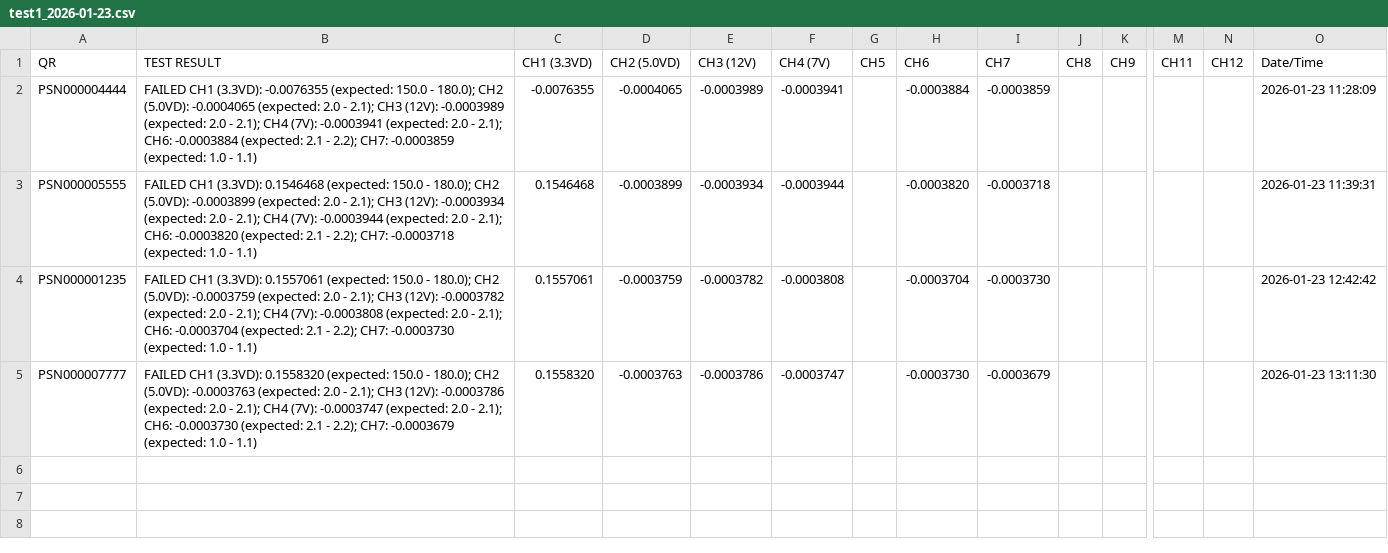
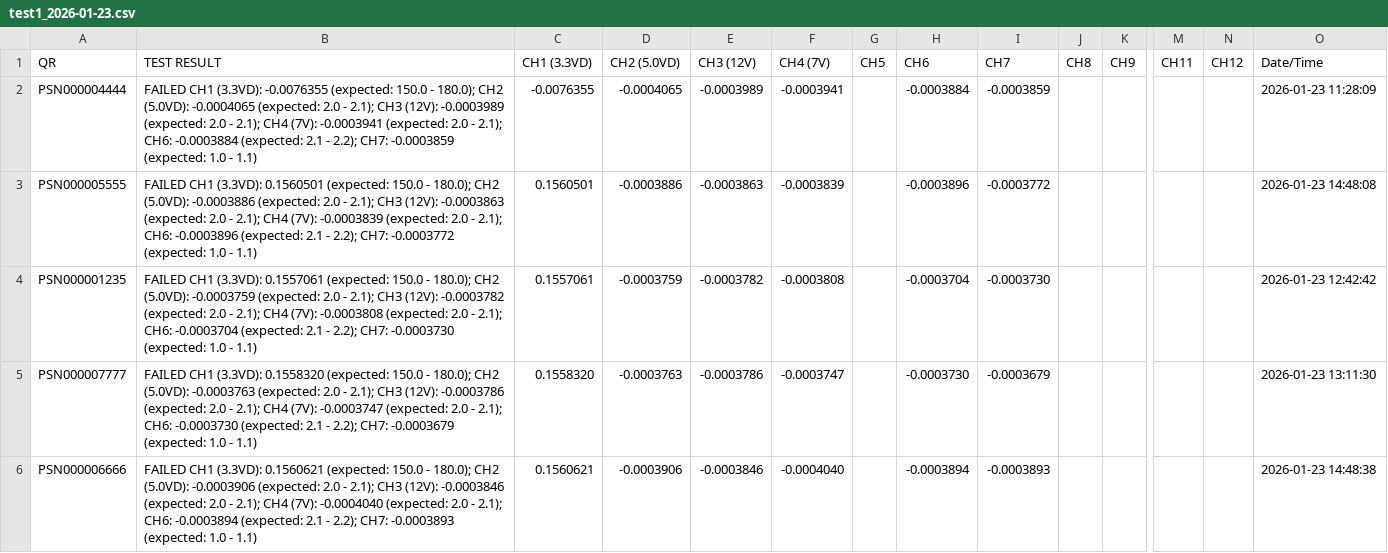
Before and after one commit to dip16igor/SDM4055A_Controller, a CSV file: test1_2026-01-23.csv, drawn as a sheet; only a part is shown, gaps mark what is left out; rows hold the shown columns only; the diff names each change by its address in the sheet, - before the commit and + after, or states it on an @@ line.

```diff
--- a/test1_2026-01-23.csv
+++ b/test1_2026-01-23.csv
-B3 (TEST RESULT): …CH1 (3.3VD): 0.1546468 (expected: 150.0 - 180.0); CH2 (5.0VD): -0.0003899 (expected: 2.0 - 2.1); CH3 (12V): -0.0003934 (expected: 2.0 - 2.1); CH4 (7V): -0.0003944 (expected: 2.0 - 2.1); CH6: -0.0003820 (expected: 2.1 - 2.2); CH7: -0.0003718 (expected: 1.0…
+B3 (TEST RESULT): …CH1 (3.3VD): 0.1560501 (expected: 150.0 - 180.0); CH2 (5.0VD): -0.0003886 (expected: 2.0 - 2.1); CH3 (12V): -0.0003863 (expected: 2.0 - 2.1); CH4 (7V): -0.0003839 (expected: 2.0 - 2.1); CH6: -0.0003896 (expected: 2.1 - 2.2); CH7: -0.0003772 (expected: 1.0…
-C3 (CH1 (3.3VD)): 0.1546468
+C3 (CH1 (3.3VD)): 0.1560501
-D3 (CH2 (5.0VD)): -0.0003899
+D3 (CH2 (5.0VD)): -0.0003886
-E3 (CH3 (12V)): -0.0003934
+E3 (CH3 (12V)): -0.0003863
-F3 (CH4 (7V)): -0.0003944
+F3 (CH4 (7V)): -0.0003839
-H3 (CH6): -0.0003820
+H3 (CH6): -0.0003896
-I3 (CH7): -0.0003718
+I3 (CH7): -0.0003772
-O3 (Date/Time): 2026-01-23 11:39:31
+O3 (Date/Time): 2026-01-23 14:48:08
+row 6: PSN000006666 | FAILED CH1 (3.3VD): 0.1560621 (expected: 150.0 - 180.0); CH2 (5.0VD): -0.0003906 (expected: 2.0 - 2.1); CH3 (12V): -0.0003846 (expected: 2.0 - 2.1); CH4 (7V): -0.0004040 (expected: 2.0 - 2.1); CH6: -0.0003894 (expected: 2.1 - 2.2); CH7: -0.0003893 (expected: 1.0 - 1.1) | 0.1560621 | -0.0003906 | -0.0003846 | -0.0004040 |  | -0.0003894 | -0.0003893 |  |  |  |  | 2026-01-23 14:48:38
```
Also changed, not shown: 2 other files.
